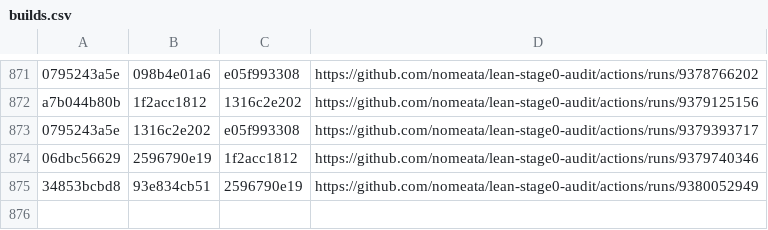
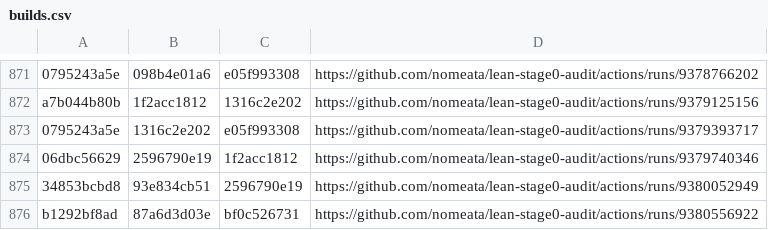
Before and after one commit to nomeata/lean-stage0-audit, a CSV file: builds.csv, drawn as a sheet; only a part is shown, gaps mark what is left out.

Commit message:
Github run of ./build.sh b1292bf8ad 87a6d3d03e

```diff
--- a/builds.csv
+++ b/builds.csv
@@ -875 +875,2 @@ a7b044b80b,1f2acc1812,1316c2e202,https://github.com/nomeata/lean-stage0-audit/ac
 34853bcbd8,93e834cb51,2596790e19,https://github.com/nomeata/lean-stage0-audit/actions/runs/9380052949
+b1292bf8ad,87a6d3d03e,bf0c526731,https://github.com/nomeata/lean-stage0-audit/actions/runs/9380556922
```
Also changed, not shown: repo-digest.csv, 2 other files.
